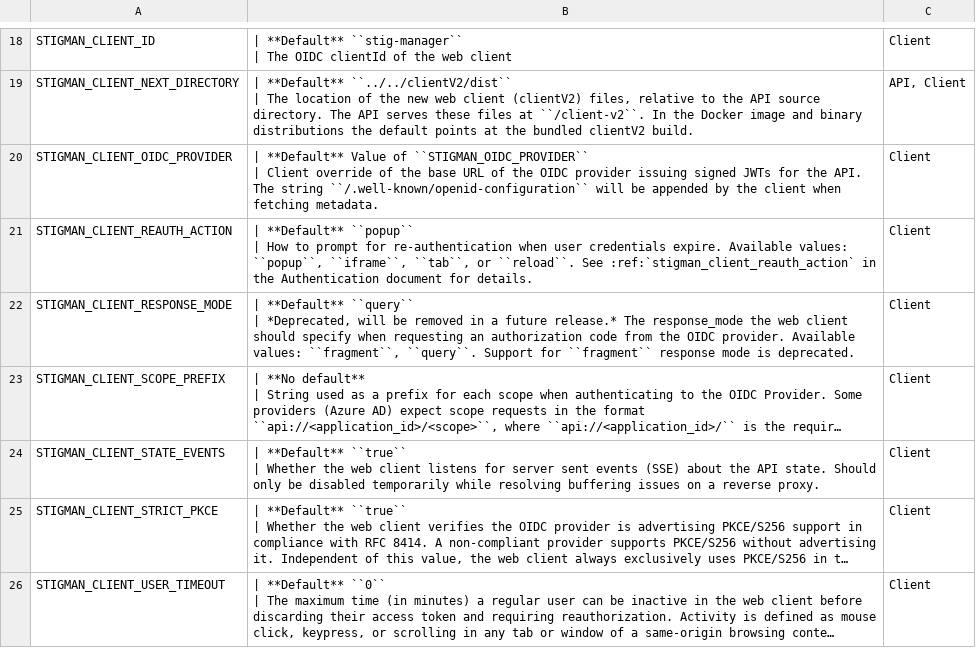
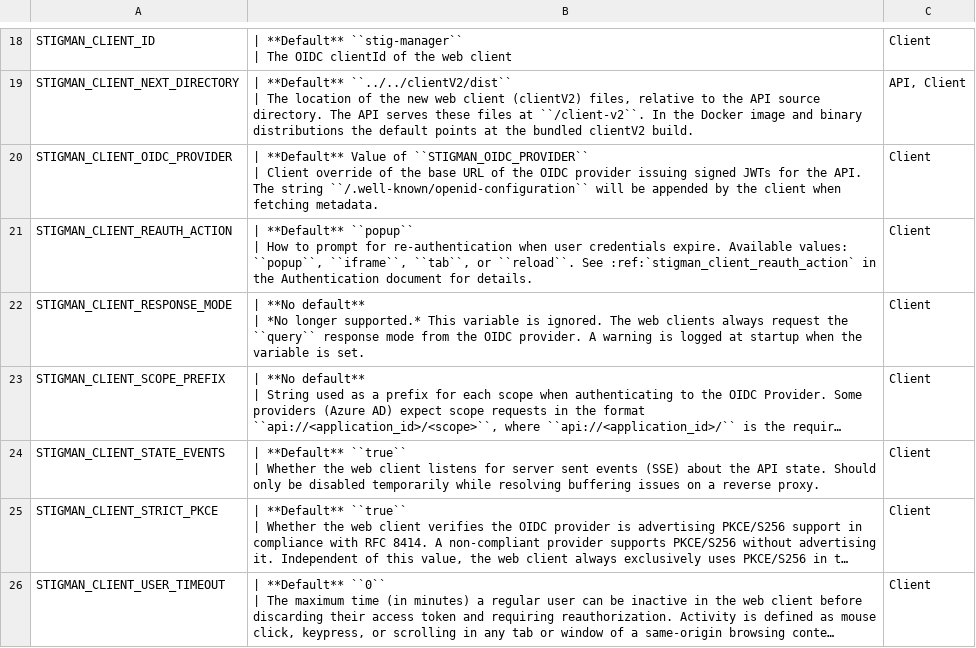
Before and after one commit to NUWCDIVNPT/stig-manager, a CSV file: docs/installation-and-setup/envvars.csv, drawn as a sheet; only a part is shown, gaps mark what is left out; long unchanged cells end in …; ↵ is a line break in a cell; the diff names each change by its address in the sheet, - before the commit and + after, or states it on an @@ line.

Commit message:
refactor: remove support for STIGMAN_CLIENT_RESPONSE_MODE and update related documentation (#2336)

```diff
--- a/docs/installation-and-setup/envvars.csv
+++ b/docs/installation-and-setup/envvars.csv
-B22: | **Default** ``query`` ↵ | *Deprecated, will be removed in a future release.* The response_mode the web client should specify when requesting an authorization code from the OIDC provider. Available values: ``fragment``, ``query``. Support for ``fragment`` response mode is deprecated.
+B22: | **No default** ↵ | *No longer supported.* This variable is ignored. The web clients always request the ``query`` response mode from the OIDC provider. A warning is logged at startup when the variable is set.
```
Also changed, not shown: 6 other files.
